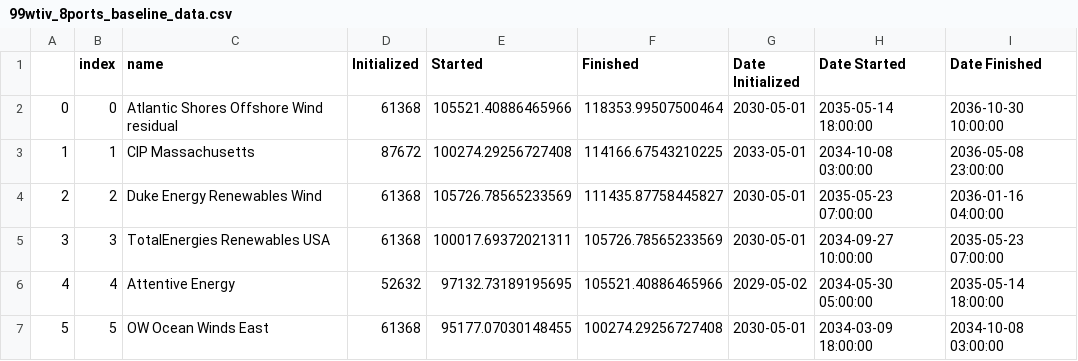
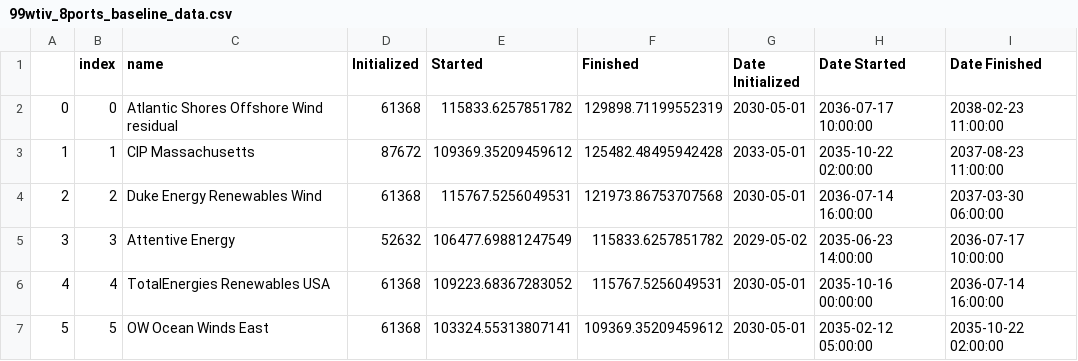
Before and after one commit to zhemez/test-CORAL, a CSV file: east_coast_analysis/figures/sc_roadmap_gaps/99wtiv_8ports_baseline_data.csv, drawn as a sheet; only a part is shown; the diff covers the shown part only.

```diff
--- a/east_coast_analysis/figures/sc_roadmap_gaps/99wtiv_8ports_baseline_data.csv
+++ b/east_coast_analysis/figures/sc_roadmap_gaps/99wtiv_8ports_baseline_data.csv
@@ -1,7 +1,7 @@
 ,index,name,Initialized,Started,Finished,Date Initialized,Date Started,Date Finished
-0,0,Atlantic Shores Offshore Wind residual,61368,105521.40886465966,118353.99507500464,2030-05-01,2035-05-14 18:00:00,2036-10-30 10:00:00
-1,1,CIP Massachusetts,87672,100274.29256727408,114166.67543210225,2033-05-01,2034-10-08 03:00:00,2036-05-08 23:00:00
-2,2,Duke Energy Renewables Wind,61368,105726.78565233569,111435.87758445827,2030-05-01,2035-05-23 07:00:00,2036-01-16 04:00:00
-3,3,TotalEnergies Renewables USA,61368,100017.69372021311,105726.78565233569,2030-05-01,2034-09-27 10:00:00,2035-05-23 07:00:00
-4,4,Attentive Energy,52632,97132.73189195695,105521.40886465966,2029-05-02,2034-05-30 05:00:00,2035-05-14 18:00:00
-5,5,OW Ocean Winds East,61368,95177.07030148455,100274.29256727408,2030-05-01,2034-03-09 18:00:00,2034-10-08 03:00:00
+0,0,Atlantic Shores Offshore Wind residual,61368,115833.6257851782,129898.71199552319,2030-05-01,2036-07-17 10:00:00,2038-02-23 11:00:00
+1,1,CIP Massachusetts,87672,109369.35209459612,125482.48495942428,2033-05-01,2035-10-22 02:00:00,2037-08-23 11:00:00
+2,2,Duke Energy Renewables Wind,61368,115767.5256049531,121973.86753707568,2030-05-01,2036-07-14 16:00:00,2037-03-30 06:00:00
+3,3,Attentive Energy,52632,106477.69881247549,115833.6257851782,2029-05-02,2035-06-23 14:00:00,2036-07-17 10:00:00
+4,4,TotalEnergies Renewables USA,61368,109223.68367283052,115767.5256049531,2030-05-01,2035-10-16 00:00:00,2036-07-14 16:00:00
+5,5,OW Ocean Winds East,61368,103324.55313807141,109369.35209459612,2030-05-01,2035-02-12 05:00:00,2035-10-22 02:00:00
```
Also changed, not shown: 129 edited cells elsewhere in this file, east_coast_analysis/figures/sc_roadmap_gaps/99wtiv_9ports_add_wtiv_eur_hlv_ports_data.csv, east_coast_analysis/figures/sc_roadmap_gaps/99wtiv_9ports_add_wtiv_eur_ports_data.csv, 12 other files.
